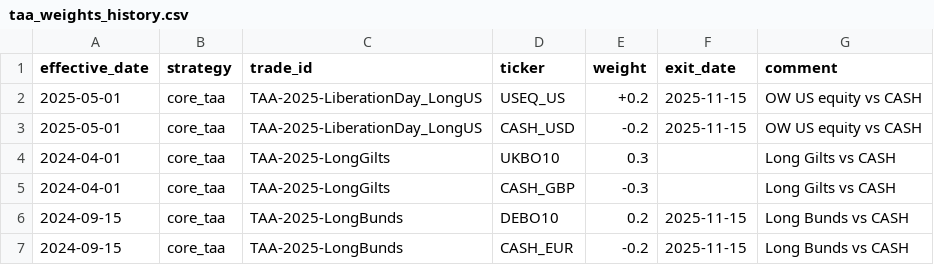
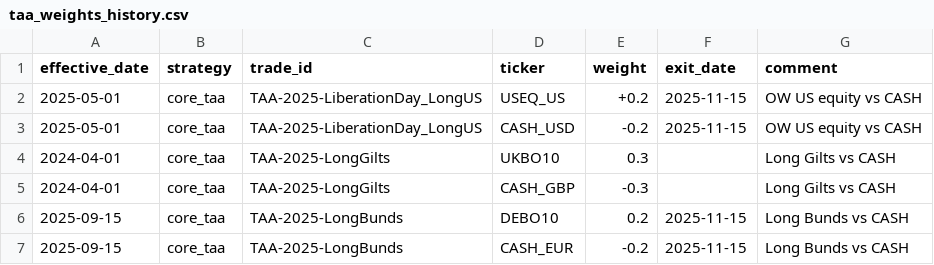
Before and after one commit to bbcon/TheNewMacroWorldFund, a CSV file: data/reference/taa_weights_history.csv, drawn as a sheet.

```diff
--- a/data/reference/taa_weights_history.csv
+++ b/data/reference/taa_weights_history.csv
@@ -5,3 +5,3 @@ effective_date,strategy,trade_id,ticker,weight,exit_date,comment
 2024-04-01,core_taa,TAA-2025-LongGilts,CASH_GBP,-0.3,,"Long Gilts vs CASH"
-2024-09-15,core_taa,TAA-2025-LongBunds,DEBO10,0.2,2025-11-15,"Long Bunds vs CASH"
-2024-09-15,core_taa,TAA-2025-LongBunds,CASH_EUR,-0.2,2025-11-15,"Long Bunds vs CASH"
+2025-09-15,core_taa,TAA-2025-LongBunds,DEBO10,0.2,2025-11-15,"Long Bunds vs CASH"
+2025-09-15,core_taa,TAA-2025-LongBunds,CASH_EUR,-0.2,2025-11-15,"Long Bunds vs CASH"
```
Also changed, not shown: 19 other files.
